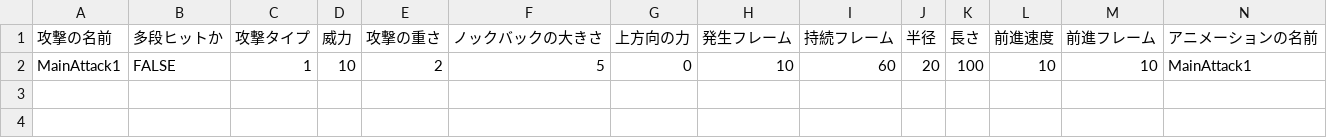
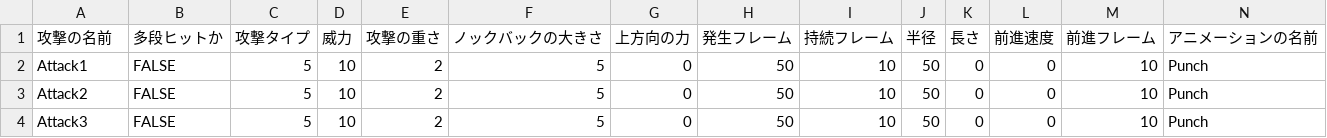
Before and after one commit to lovecap7/NierGame, a CSV file: Project/Data/CSV/Enemy/Robot1/Robot1AttackData.csv, drawn as a sheet; only a part is shown; removed rows and columns are numbered as before the commit, all else as after; rows hold the shown columns only; the diff names each change by its address in the sheet, - before the commit and + after, or states it on an @@ line.

```diff
--- a/Project/Data/CSV/Enemy/Robot1/Robot1AttackData.csv
+++ b/Project/Data/CSV/Enemy/Robot1/Robot1AttackData.csv
-row 2: MainAttack1 | FALSE | 1 | 10 | 2 | 5 | 0 | 10 | 60 | 20 | 100 | 10 | 10 | MainAttack1
+row 2: Attack1 | FALSE | 5 | 10 | 2 | 5 | 0 | 50 | 10 | 50 | 0 | 0 | 10 | Punch
+row 3: Attack2 | FALSE | 5 | 10 | 2 | 5 | 0 | 50 | 10 | 50 | 0 | 0 | 10 | Punch
+row 4: Attack3 | FALSE | 5 | 10 | 2 | 5 | 0 | 50 | 10 | 50 | 0 | 0 | 10 | Punch
```
Also changed, not shown: Project/Data/CSV/Player/PlayerAttackData.csv, 28 other files.
